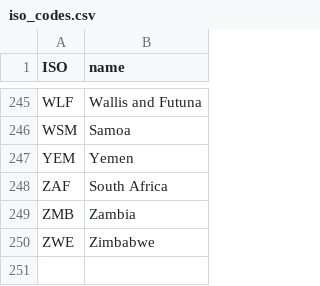
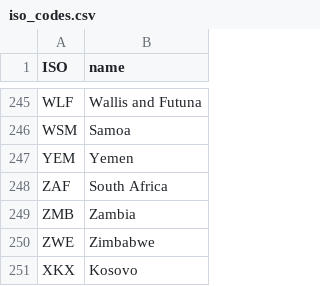
Before and after one commit to agutierrezmorag/olympic-games-datamart, a CSV file: datasets/iso_codes.csv, drawn as a sheet; only a part is shown, gaps mark what is left out; the diff names each change by its address in the sheet, - before the commit and + after, or states it on an @@ line.

Commit message:
Add Kosovo to iso_codes.csv and update NOC list dataset

```diff
--- a/datasets/iso_codes.csv
+++ b/datasets/iso_codes.csv
+row 251: XKX | Kosovo
```
Also changed, not shown: datasets/merged_data.csv, datasets/nocs_list.csv, 2 other files.
